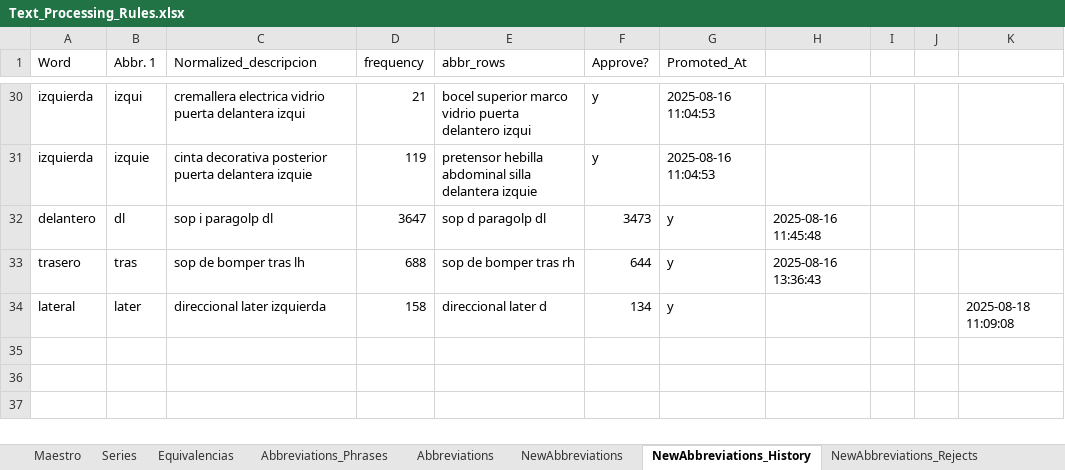
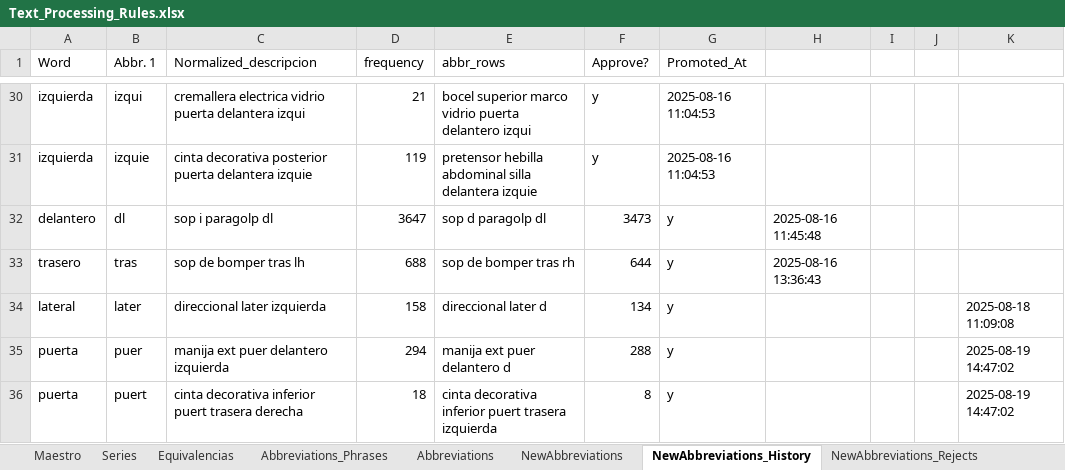
Before and after one commit to juanproldan/SKU_Predictor_Portable_v3.0, an Excel workbook: Fixacar_SKU_Predictor/Source_Files/Text_Processing_Rules.xlsx, sheet NewAbbreviations_History, drawn as a sheet; only a part is shown, gaps mark what is left out; values as stored, in another font and other column widths than the file's, no borders; the diff names each change by its address in the sheet, - before the commit and + after, or states it on an @@ line.

```diff
--- a/Fixacar_SKU_Predictor/Source_Files/Text_Processing_Rules.xlsx (sheet NewAbbreviations_History)
+++ b/Fixacar_SKU_Predictor/Source_Files/Text_Processing_Rules.xlsx (sheet NewAbbreviations_History)
+row 35: puerta | puer | manija ext puer delantero izquierda | 294 | manija ext puer delantero d | 288 | y |  |  |  | 2025-08-19 14:47:02
+row 36: puerta | puert | cinta decorativa inferior puert trasera derecha | 18 | cinta decorativa inferior puert trasera izquierda | 8 | y |  |  |  | 2025-08-19 14:47:02
```
Also changed, not shown: sheet NewAbbreviations, sheet Promotions_Log, sheet Abbreviations, sheet NewAbbreviations_Rejects, other sheet tabs, hidden cells, 5 other files.
